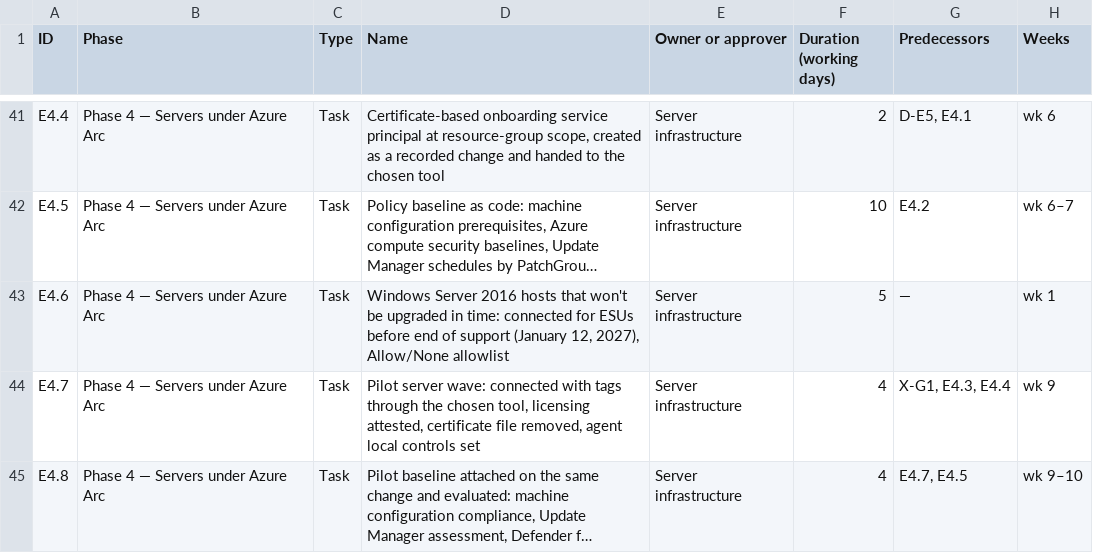
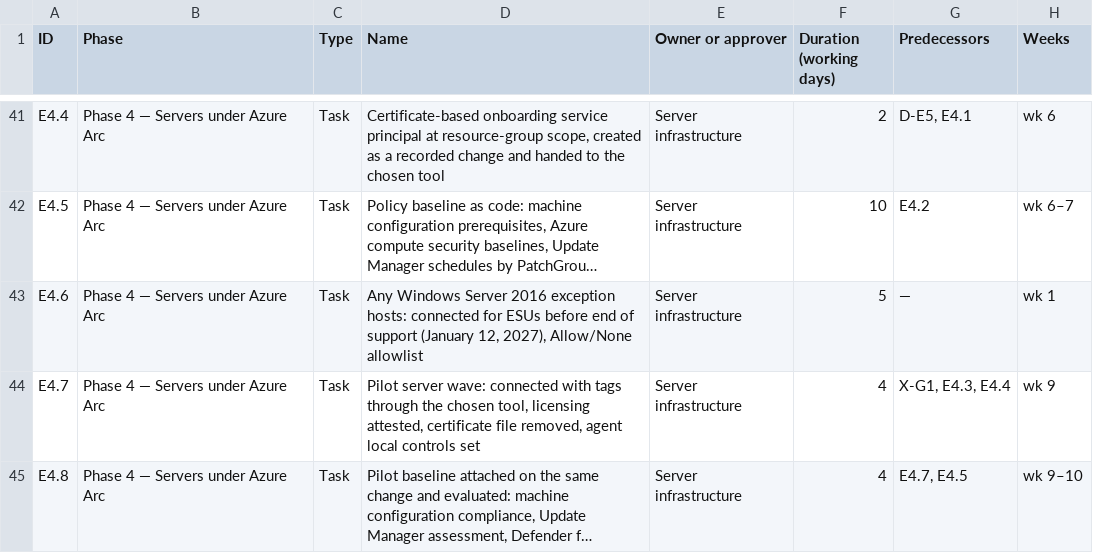
Before and after one commit to WhalerMike/modernization-workbook, a CSV file: docs/project-plans/files/endpoint-device.csv, drawn as a sheet; only a part is shown, gaps mark what is left out; long unchanged cells end in …; the diff covers the shown part only; the diff names each change by its address in the sheet, - before the commit and + after, or states it on an @@ line.

```diff
--- a/docs/project-plans/files/endpoint-device.csv
+++ b/docs/project-plans/files/endpoint-device.csv
-D43 (Name): Windows Server 2016 hosts that won't be upgraded in time: connected for…
+D43 (Name): Any Windows Server 2016 exception hosts: connected for…
```
Also changed, not shown: 1 edited cell elsewhere in this file, docs/project-plans/files/endpoint-device-azure-boards.csv, docs/project-plans/files/endpoint-device-jira.csv, 27 other files.
